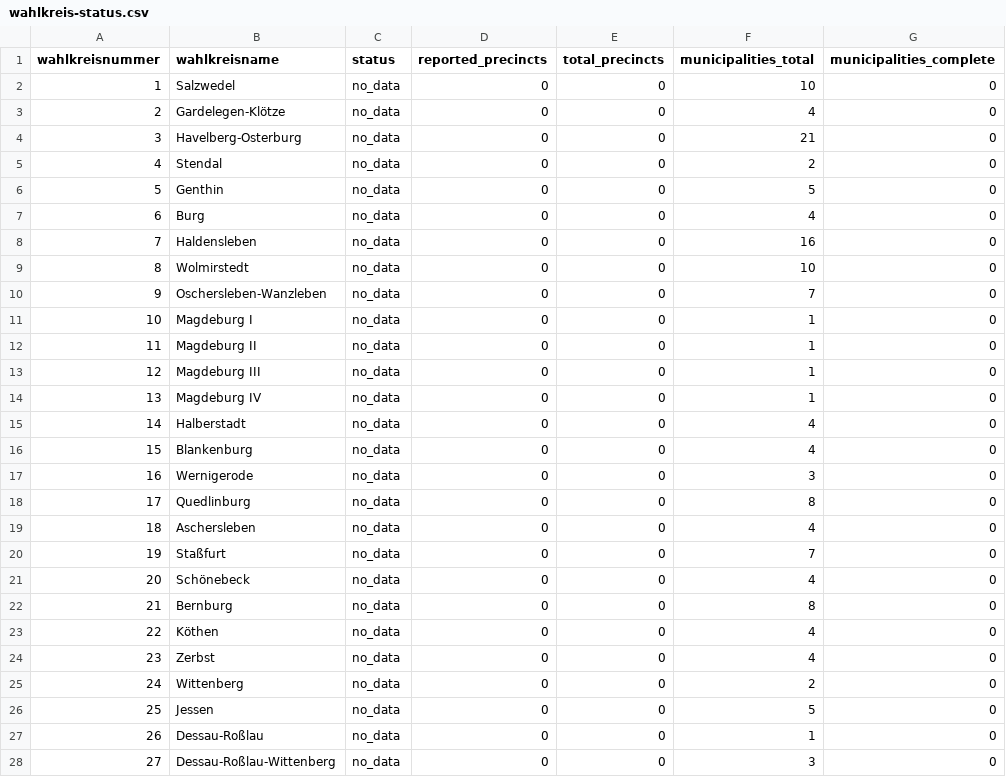
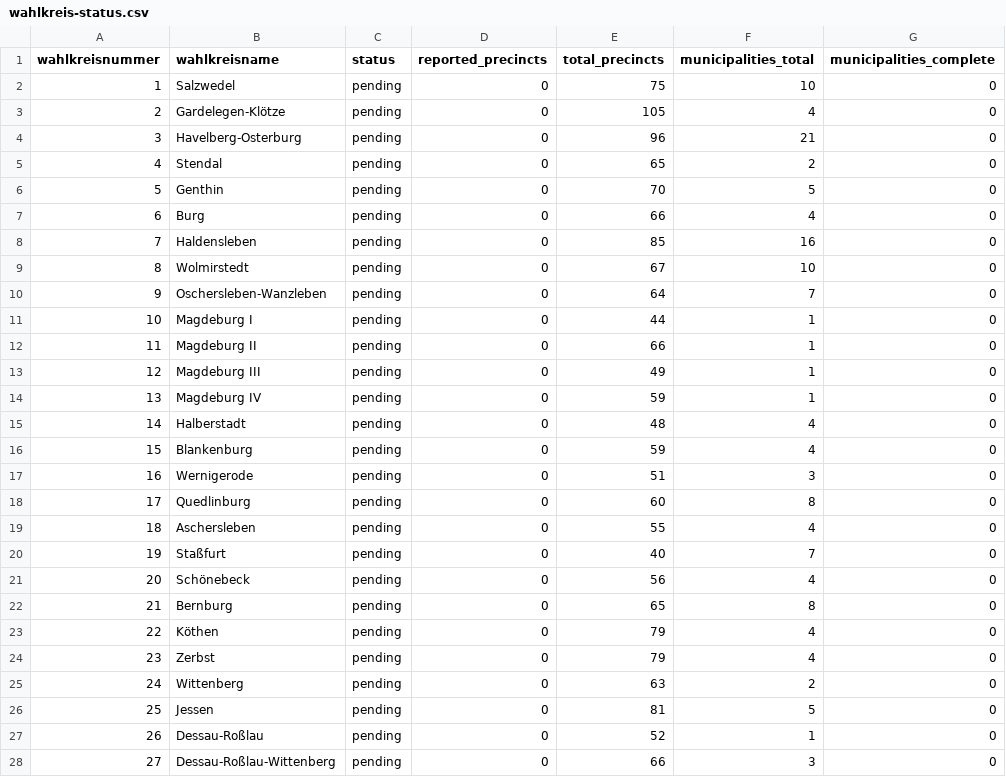
Before and after one commit to volzinnovation/wahl-monitor.de, a CSV file: data/2026-lsa/metadata/wahlkreis-status.csv, drawn as a sheet; only a part is shown; the diff covers the shown part only; the diff names each change by its address in the sheet, - before the commit and + after, or states it on an @@ line.

```diff
--- a/data/2026-lsa/metadata/wahlkreis-status.csv
+++ b/data/2026-lsa/metadata/wahlkreis-status.csv
-C2:C28 (status): no_data
+C2:C28 (status): pending
-E2 (total_precincts): 0
+E2 (total_precincts): 75
-E3 (total_precincts): 0
+E3 (total_precincts): 105
-E4 (total_precincts): 0
+E4 (total_precincts): 96
-E5 (total_precincts): 0
+E5 (total_precincts): 65
-E6 (total_precincts): 0
+E6 (total_precincts): 70
-E7 (total_precincts): 0
+E7 (total_precincts): 66
-E8 (total_precincts): 0
+E8 (total_precincts): 85
-E9 (total_precincts): 0
+E9 (total_precincts): 67
-E10 (total_precincts): 0
+E10 (total_precincts): 64
-E11 (total_precincts): 0
+E11 (total_precincts): 44
-E12 (total_precincts): 0
+E12 (total_precincts): 66
-E13 (total_precincts): 0
+E13 (total_precincts): 49
-E14 (total_precincts): 0
+E14 (total_precincts): 59
-E15 (total_precincts): 0
+E15 (total_precincts): 48
-E16 (total_precincts): 0
+E16 (total_precincts): 59
-E17 (total_precincts): 0
+E17 (total_precincts): 51
-E18 (total_precincts): 0
+E18 (total_precincts): 60
-E19 (total_precincts): 0
+E19 (total_precincts): 55
-E20 (total_precincts): 0
+E20 (total_precincts): 40
-E21 (total_precincts): 0
+E21 (total_precincts): 56
-E22 (total_precincts): 0
+E22 (total_precincts): 65
-E23:E24 (total_precincts): 0
+E23:E24 (total_precincts): 79
-E25 (total_precincts): 0
+E25 (total_precincts): 63
-E26 (total_precincts): 0
+E26 (total_precincts): 81
-E27 (total_precincts): 0
+E27 (total_precincts): 52
-E28 (total_precincts): 0
+E28 (total_precincts): 66
```
Also changed, not shown: 28 edited cells elsewhere in this file, data/2026-lsa/latest/official_results_source.csv, data/2026-lsa/latest/official_sources/5d732ecfa7a37833.csv, 8 other files.
